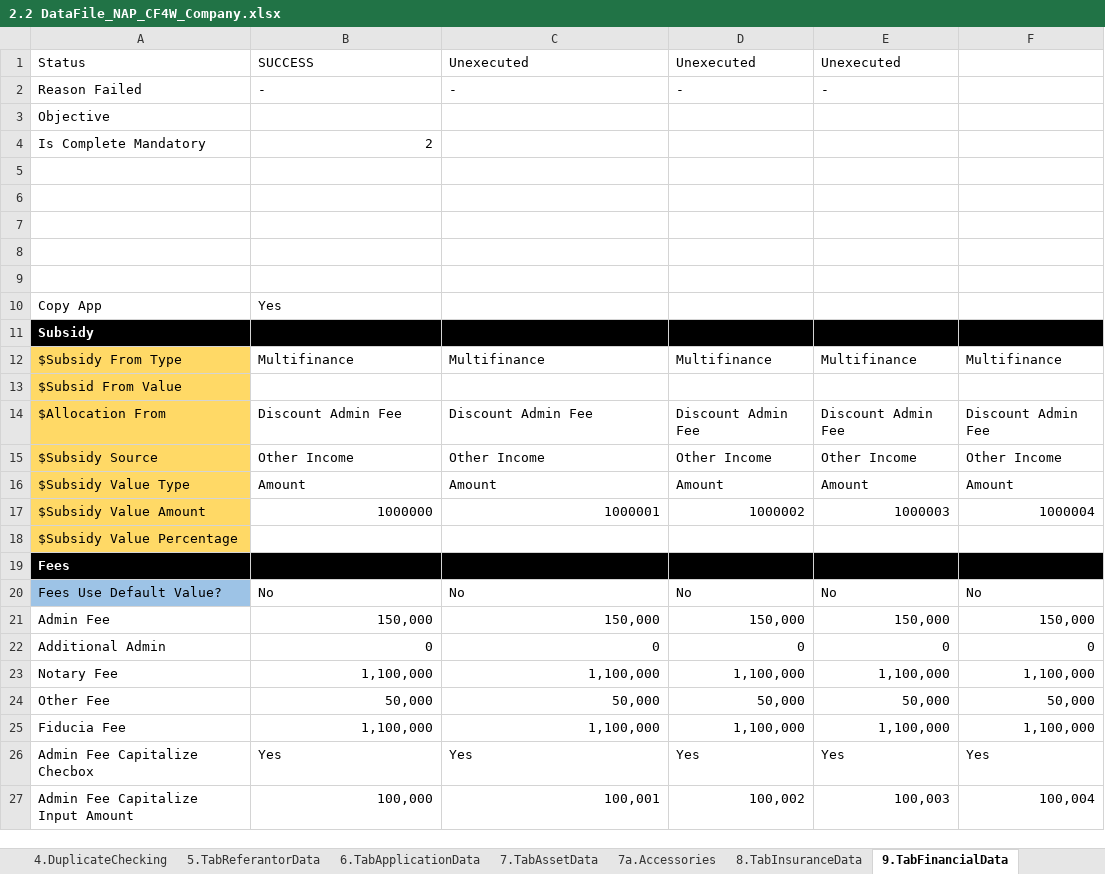
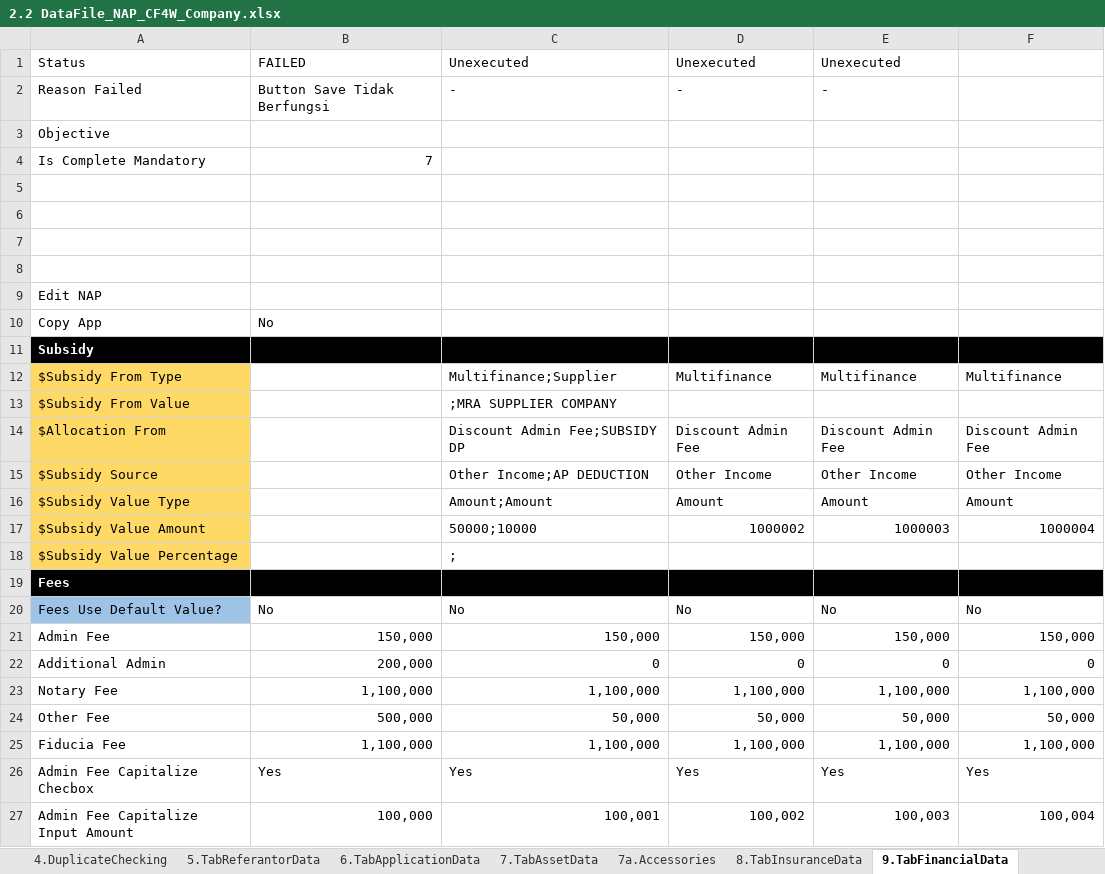
Before and after one commit to qcadins/DemoWorkflow, an Excel workbook: Excel/2.2 DataFile_NAP_CF4W_Company.xlsx, sheet 9.TabFinancialData, drawn as a sheet; only a part is shown; values as stored, in another font and other column widths than the file's, no borders; conditional formats not drawn; removed rows and columns are numbered as before the commit, all else as after; the diff covers the shown part only; the diff names each change by its address in the sheet, - before the commit and + after, or states it on an @@ line.

```diff
--- a/Excel/2.2 DataFile_NAP_CF4W_Company.xlsx (sheet 9.TabFinancialData)
+++ b/Excel/2.2 DataFile_NAP_CF4W_Company.xlsx (sheet 9.TabFinancialData)
-B1: SUCCESS
+B1: FAILED
-B2: -
+B2: Button Save Tidak Berfungsi
-B4: 2
+B4: 7
-A9: (empty)
+A9: Edit NAP
-B10: Yes
+B10: No
-B12: Multifinance
+B12: (empty)
-C12: Multifinance
+C12: Multifinance;Supplier
-row 13: $Subsid From Value
+row 13: $Subsidy From Value |  | ;MRA SUPPLIER COMPANY
-B14: Discount Admin Fee
+B14: (empty)
-C14: Discount Admin Fee
+C14: Discount Admin Fee;SUBSIDY DP
-B15: Other Income
+B15: (empty)
-C15: Other Income
+C15: Other Income;AP DEDUCTION
-B16: Amount
+B16: (empty)
-C16: Amount
+C16: Amount;Amount
-B17: 1000000
+B17: (empty)
-C17: 1000001
+C17: 50000;10000
-C18: (empty)
+C18: ;
-B22: 0
+B22: 200,000
-B24: 50,000
+B24: 500,000
```
Also changed, not shown: 8 edited cells elsewhere in this sheet, sheet 2.TabManagementShareholderData, sheet 7a.Accessories, sheet 5.TabReferantorData, sheet 3a.TabGuarantorDataPersonal, sheet 4.DuplicateChecking, sheet 0.Setting, 10 more sheets, Excel/2.1 DataFile_NAP_CF4W.xlsx.
